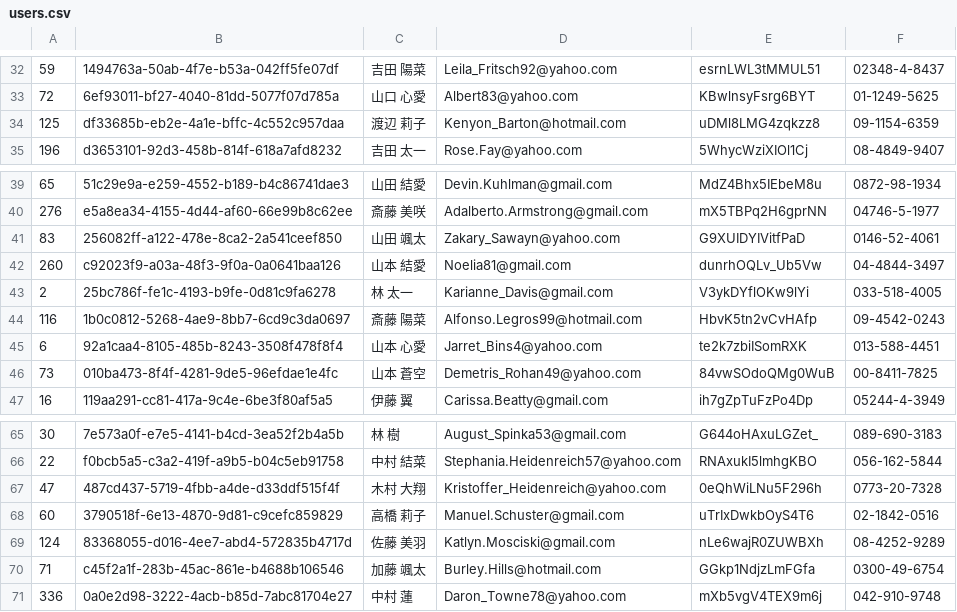
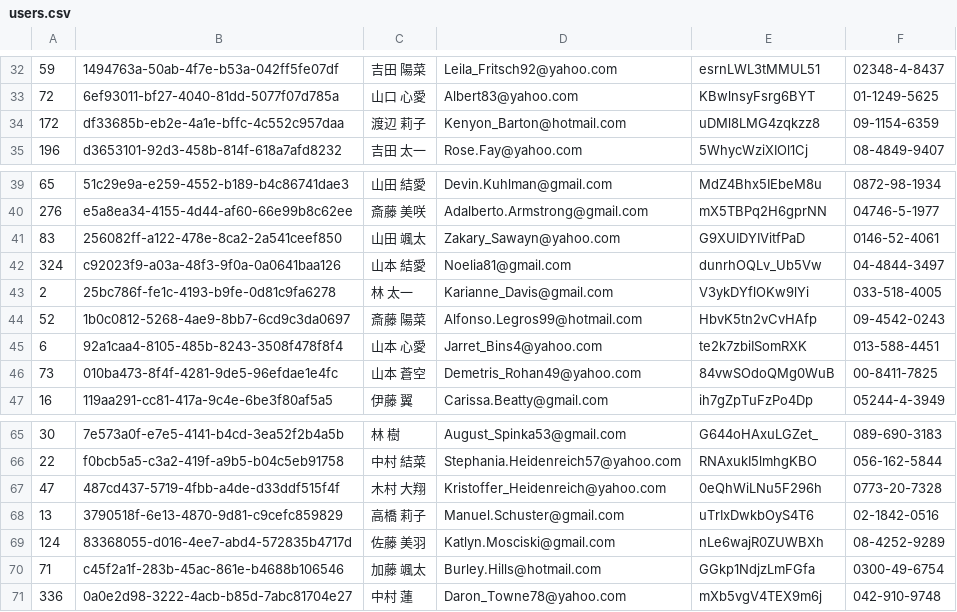
Before and after one commit to nakajimakotaro/git-challenge-minesweeper, a CSV file: users.csv, drawn as a sheet; only a part is shown, gaps mark what is left out.

Commit message:
"鈴木"さんからの要望対応

```diff
--- a/users.csv
+++ b/users.csv
@@ -33,3 +33,3 @@
 72,6ef93011-bf27-4040-81dd-5077f07d785a,山口 心愛,Albert83@yahoo.com,KBwlnsyFsrg6BYT,01-1249-5625
-125,df33685b-eb2e-4a1e-bffc-4c552c957daa,渡辺 莉子,Kenyon_Barton@hotmail.com,uDMl8LMG4zqkzz8,09-1154-6359
+172,df33685b-eb2e-4a1e-bffc-4c552c957daa,渡辺 莉子,Kenyon_Barton@hotmail.com,uDMl8LMG4zqkzz8,09-1154-6359
 196,d3653101-92d3-458b-814f-618a7afd8232,吉田 太一,Rose.Fay@yahoo.com,5WhycWziXIOl1Cj,08-4849-9407
@@ -41,5 +41,5 @@
 83,256082ff-a122-478e-8ca2-2a541ceef850,山田 颯太,Zakary_Sawayn@yahoo.com,G9XUIDYIVitfPaD,0146-52-4061
-260,c92023f9-a03a-48f3-9f0a-0a0641baa126,山本 結愛,Noelia81@gmail.com,dunrhOQLv_Ub5Vw,04-4844-3497
+324,c92023f9-a03a-48f3-9f0a-0a0641baa126,山本 結愛,Noelia81@gmail.com,dunrhOQLv_Ub5Vw,04-4844-3497
 2,25bc786f-fe1c-4193-b9fe-0d81c9fa6278,林 太一,Karianne_Davis@gmail.com,V3ykDYflOKw9lYi,033-518-4005
-116,1b0c0812-5268-4ae9-8bb7-6cd9c3da0697,斎藤 陽菜,Alfonso.Legros99@hotmail.com,HbvK5tn2vCvHAfp,09-4542-0243
+52,1b0c0812-5268-4ae9-8bb7-6cd9c3da0697,斎藤 陽菜,Alfonso.Legros99@hotmail.com,HbvK5tn2vCvHAfp,09-4542-0243
 6,92a1caa4-8105-485b-8243-3508f478f8f4,山本 心愛,Jarret_Bins4@yahoo.com,te2k7zbiISomRXK,013-588-4451
@@ -67,3 +67,3 @@
 47,487cd437-5719-4fbb-a4de-d33ddf515f4f,木村 大翔,Kristoffer_Heidenreich@yahoo.com,0eQhWiLNu5F296h,0773-20-7328
-60,3790518f-6e13-4870-9d81-c9cefc859829,高橋 莉子,Manuel.Schuster@gmail.com,uTrIxDwkbOyS4T6,02-1842-0516
+13,3790518f-6e13-4870-9d81-c9cefc859829,高橋 莉子,Manuel.Schuster@gmail.com,uTrIxDwkbOyS4T6,02-1842-0516
 124,83368055-d016-4ee7-abd4-572835b4717d,佐藤 美羽,Katlyn.Mosciski@gmail.com,nLe6wajR0ZUWBXh,08-4252-9289
```
